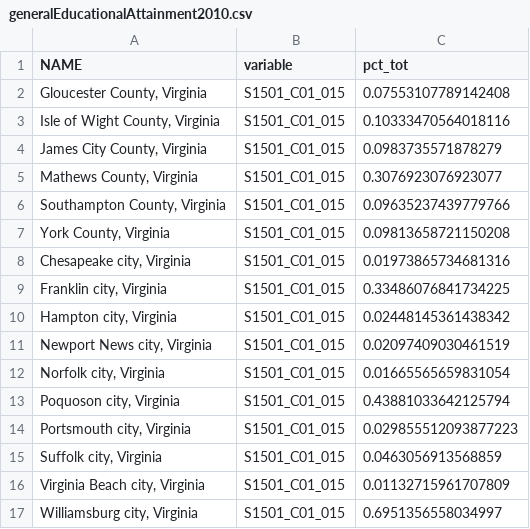
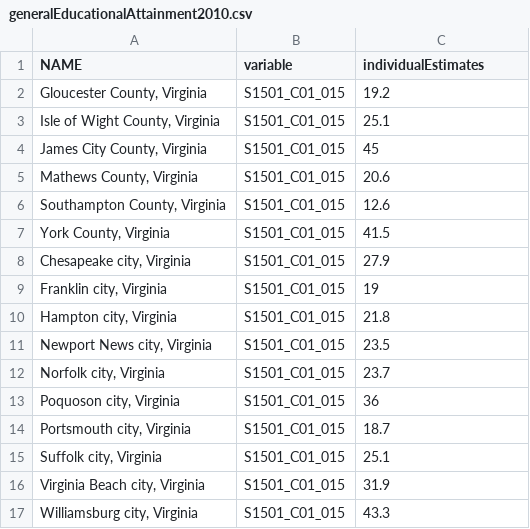
Before and after one commit to larsonsp/DSPG2021_HamptonRoads, a CSV file: shinyapp/data/TableS1501FiveYearEstimates/generalEducationalAttainment2010.csv, drawn as a sheet.

```diff
--- a/shinyapp/data/TableS1501FiveYearEstimates/generalEducationalAttainment2010.csv
+++ b/shinyapp/data/TableS1501FiveYearEstimates/generalEducationalAttainment2010.csv
@@ -1,17 +1,17 @@
-NAME,variable,pct_tot
-"Gloucester County, Virginia",S1501_C01_015,0.07553107789142408
-"Isle of Wight County, Virginia",S1501_C01_015,0.10333470564018116
-"James City County, Virginia",S1501_C01_015,0.0983735571878279
-"Mathews County, Virginia",S1501_C01_015,0.3076923076923077
-"Southampton County, Virginia",S1501_C01_015,0.09635237439779766
-"York County, Virginia",S1501_C01_015,0.09813658721150208
-"Chesapeake city, Virginia",S1501_C01_015,0.01973865734681316
-"Franklin city, Virginia",S1501_C01_015,0.33486076841734225
-"Hampton city, Virginia",S1501_C01_015,0.02448145361438342
-"Newport News city, Virginia",S1501_C01_015,0.02097409030461519
-"Norfolk city, Virginia",S1501_C01_015,0.01665565659831054
-"Poquoson city, Virginia",S1501_C01_015,0.43881033642125794
-"Portsmouth city, Virginia",S1501_C01_015,0.029855512093877223
-"Suffolk city, Virginia",S1501_C01_015,0.0463056913568859
-"Virginia Beach city, Virginia",S1501_C01_015,0.01132715961707809
-"Williamsburg city, Virginia",S1501_C01_015,0.6951356558034997
+NAME,variable,individualEstimates
+"Gloucester County, Virginia",S1501_C01_015,19.2
+"Isle of Wight County, Virginia",S1501_C01_015,25.1
+"James City County, Virginia",S1501_C01_015,45
+"Mathews County, Virginia",S1501_C01_015,20.6
+"Southampton County, Virginia",S1501_C01_015,12.6
+"York County, Virginia",S1501_C01_015,41.5
+"Chesapeake city, Virginia",S1501_C01_015,27.9
+"Franklin city, Virginia",S1501_C01_015,19
+"Hampton city, Virginia",S1501_C01_015,21.8
+"Newport News city, Virginia",S1501_C01_015,23.5
+"Norfolk city, Virginia",S1501_C01_015,23.7
+"Poquoson city, Virginia",S1501_C01_015,36
+"Portsmouth city, Virginia",S1501_C01_015,18.7
+"Suffolk city, Virginia",S1501_C01_015,25.1
+"Virginia Beach city, Virginia",S1501_C01_015,31.9
+"Williamsburg city, Virginia",S1501_C01_015,43.3
```
Also changed, not shown: shinyapp/data/TableS1501FiveYearEstimates/generalEducationalAttainment2011.csv, shinyapp/data/TableS1501FiveYearEstimates/generalEducationalAttainment2012.csv, 7 other files.
